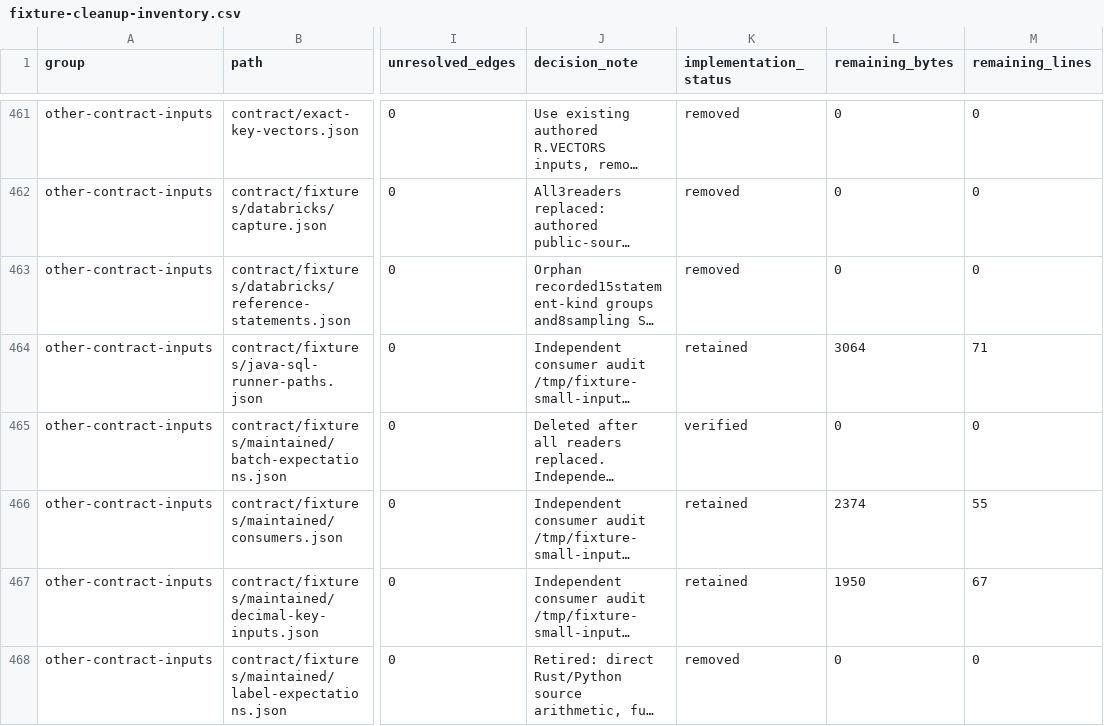
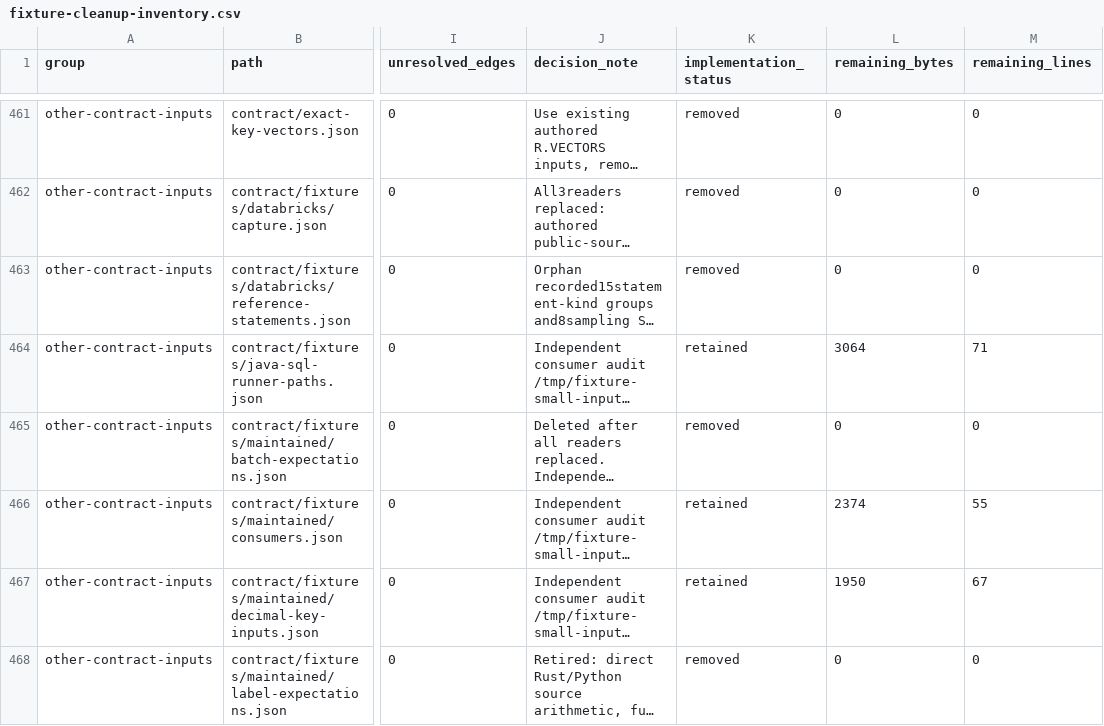
Before and after one commit to NVIDIA/structured-data-models-client, a CSV file: docs/development/fixture-cleanup-inventory.csv, drawn as a sheet; only a part is shown, gaps mark what is left out; long unchanged cells end in …; the diff covers the shown part only; the diff names each change by its address in the sheet, - before the commit and + after, or states it on an @@ line.

```diff
--- a/docs/development/fixture-cleanup-inventory.csv
+++ b/docs/development/fixture-cleanup-inventory.csv
-K465 (implementation_status): verified
+K465 (implementation_status): removed
```
Also changed, not shown: 23 edited cells elsewhere in this file, 8 other files.
